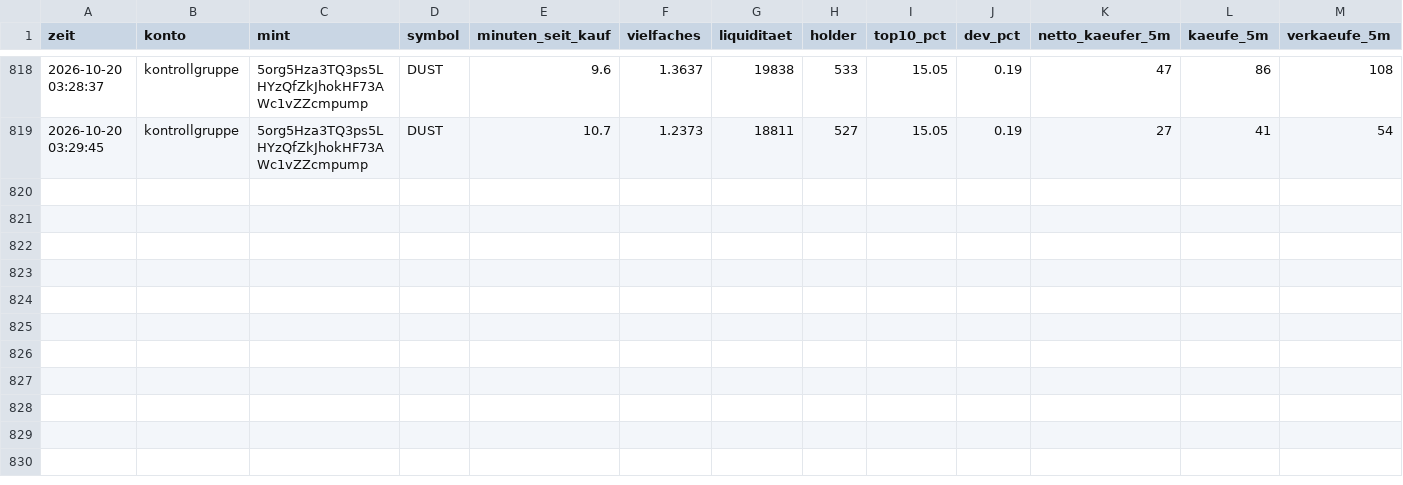
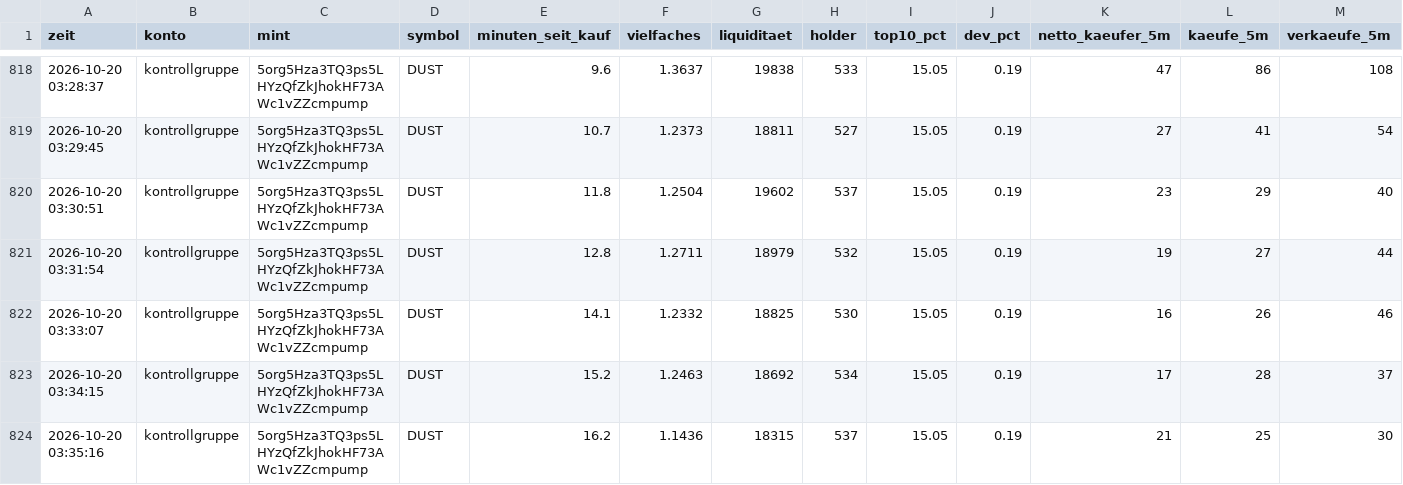
Before and after one commit to Jubosaurus/solana-meme-paperbot, a CSV file: flugschreiber/2026-10-20.csv, drawn as a sheet; only a part is shown, gaps mark what is left out; rows hold the shown columns only; the diff names each change by its address in the sheet, - before the commit and + after, or states it on an @@ line.

```diff
--- a/flugschreiber/2026-10-20.csv
+++ b/flugschreiber/2026-10-20.csv
+row 820: 2026-10-20 03:30:51 | kontrollgruppe | 5org5Hza3TQ3ps5LHYzQfZkJhokHF73AWc1vZZcmpump | DUST | 11.8 | 1.2504 | 19602 | 537 | 15.05 | 0.19 | 23 | 29 | 40
+row 821: 2026-10-20 03:31:54 | kontrollgruppe | 5org5Hza3TQ3ps5LHYzQfZkJhokHF73AWc1vZZcmpump | DUST | 12.8 | 1.2711 | 18979 | 532 | 15.05 | 0.19 | 19 | 27 | 44
+row 822: 2026-10-20 03:33:07 | kontrollgruppe | 5org5Hza3TQ3ps5LHYzQfZkJhokHF73AWc1vZZcmpump | DUST | 14.1 | 1.2332 | 18825 | 530 | 15.05 | 0.19 | 16 | 26 | 46
+row 823: 2026-10-20 03:34:15 | kontrollgruppe | 5org5Hza3TQ3ps5LHYzQfZkJhokHF73AWc1vZZcmpump | DUST | 15.2 | 1.2463 | 18692 | 534 | 15.05 | 0.19 | 17 | 28 | 37
+row 824: 2026-10-20 03:35:16 | kontrollgruppe | 5org5Hza3TQ3ps5LHYzQfZkJhokHF73AWc1vZZcmpump | DUST | 16.2 | 1.1436 | 18315 | 537 | 15.05 | 0.19 | 21 | 25 | 30
```
Also changed, not shown: dexscreener.csv, 18 other files.
